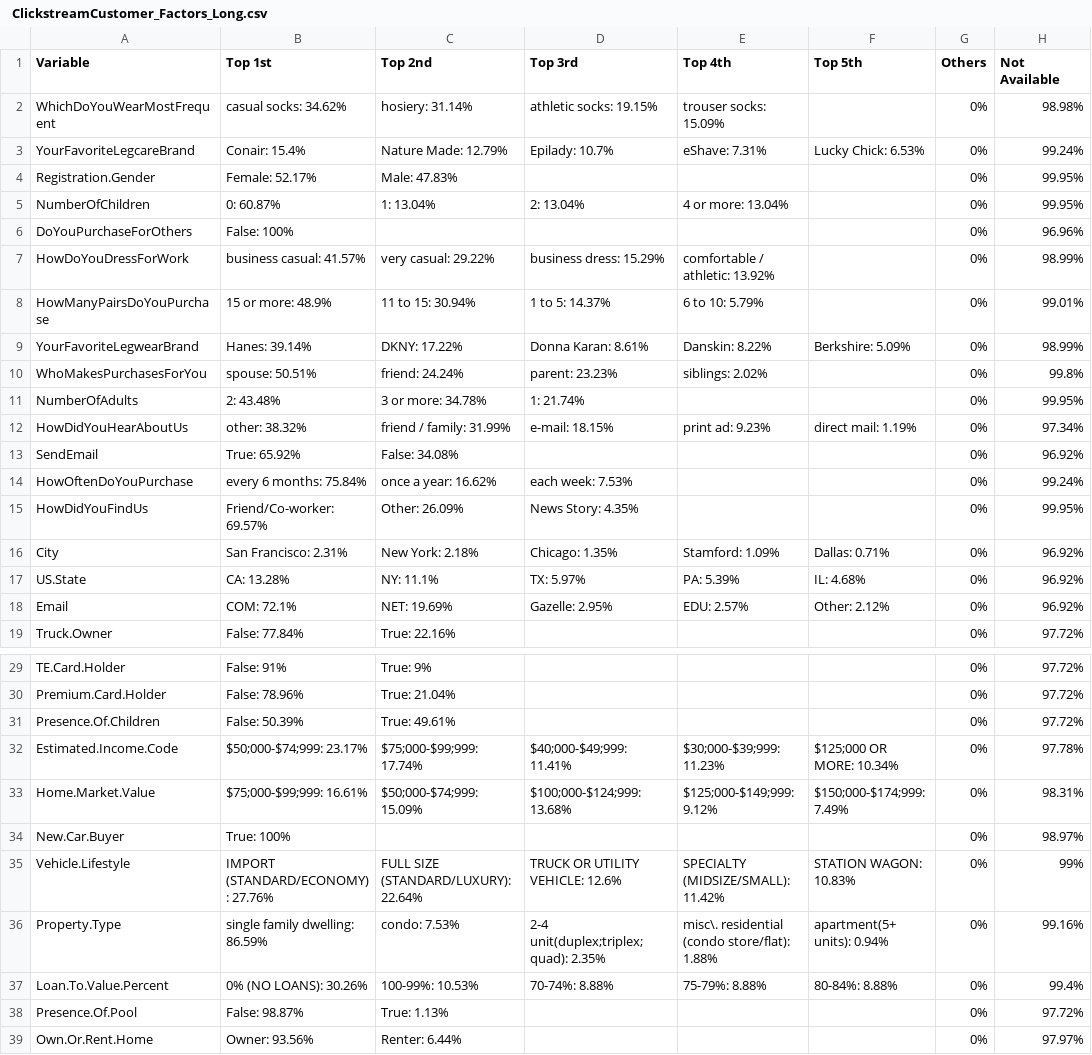
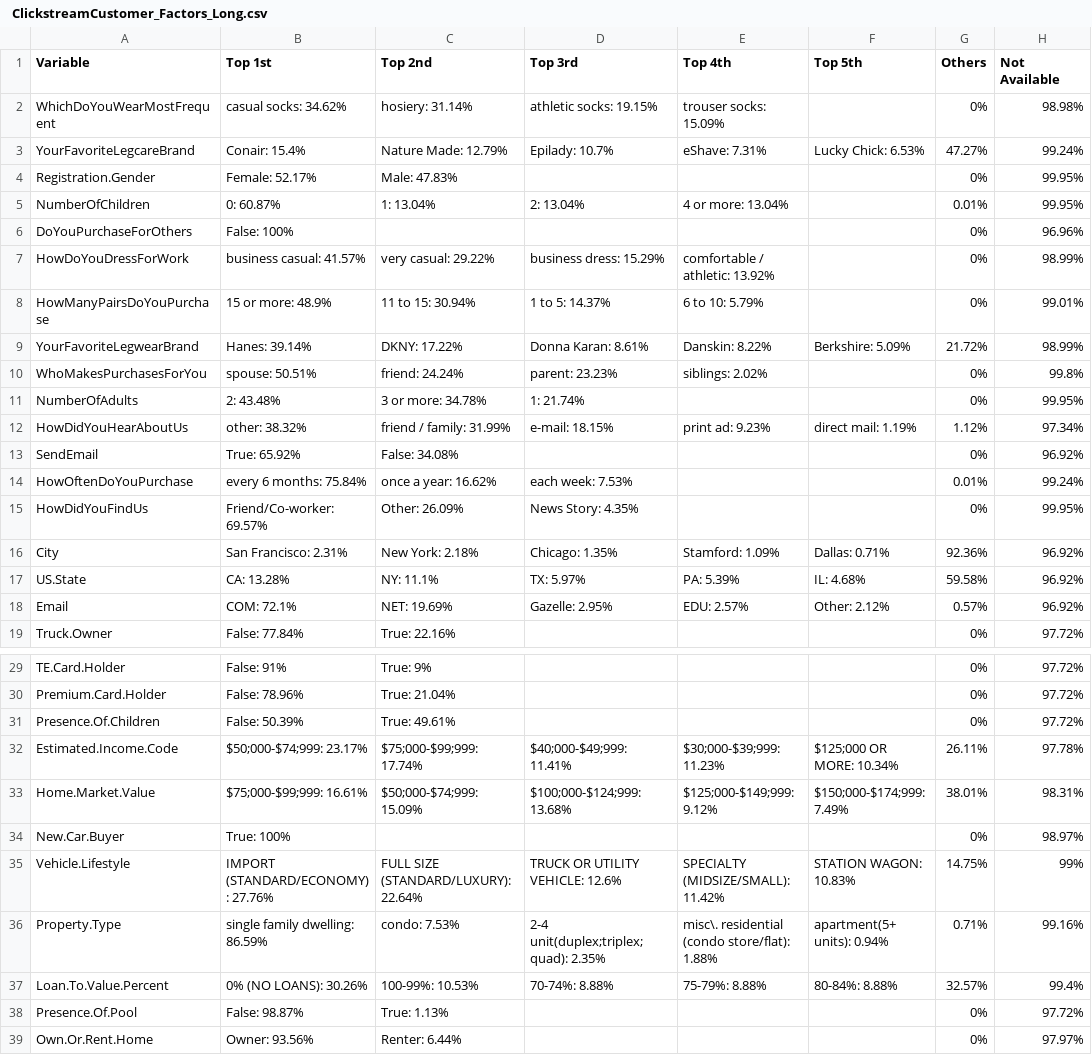
Before and after one commit to uoc-data-science/data, a CSV file: 4 Data Overview/Tables/ ClickstreamCustomer_Factors_Long.csv, drawn as a sheet; only a part is shown, gaps mark what is left out; the diff covers the shown part only.

```diff
--- a/4 Data Overview/Tables/ ClickstreamCustomer_Factors_Long.csv
+++ b/4 Data Overview/Tables/ ClickstreamCustomer_Factors_Long.csv
@@ -2,5 +2,5 @@
 "WhichDoYouWearMostFrequent","casual socks: 34.62%","hosiery: 31.14%","athletic socks: 19.15%","trouser socks: 15.09%","","0%","98.98%"
-"YourFavoriteLegcareBrand","Conair: 15.4%","Nature Made: 12.79%","Epilady: 10.7%","eShave: 7.31%","Lucky Chick: 6.53%","0%","99.24%"
+"YourFavoriteLegcareBrand","Conair: 15.4%","Nature Made: 12.79%","Epilady: 10.7%","eShave: 7.31%","Lucky Chick: 6.53%","47.27%","99.24%"
 "Registration.Gender","Female: 52.17%","Male: 47.83%","","","","0%","99.95%"
-"NumberOfChildren","0: 60.87%","1: 13.04%","2: 13.04%","4 or more: 13.04%","","0%","99.95%"
+"NumberOfChildren","0: 60.87%","1: 13.04%","2: 13.04%","4 or more: 13.04%","","0.01%","99.95%"
 "DoYouPurchaseForOthers","False: 100%","","","","","0%","96.96%"
@@ -8,12 +8,12 @@
 "HowManyPairsDoYouPurchase","15 or more: 48.9%","11 to 15: 30.94%","1 to 5: 14.37%","6 to 10: 5.79%","","0%","99.01%"
-"YourFavoriteLegwearBrand","Hanes: 39.14%","DKNY: 17.22%","Donna Karan: 8.61%","Danskin: 8.22%","Berkshire: 5.09%","0%","98.99%"
+"YourFavoriteLegwearBrand","Hanes: 39.14%","DKNY: 17.22%","Donna Karan: 8.61%","Danskin: 8.22%","Berkshire: 5.09%","21.72%","98.99%"
 "WhoMakesPurchasesForYou","spouse: 50.51%","friend: 24.24%","parent: 23.23%","siblings: 2.02%","","0%","99.8%"
 "NumberOfAdults","2: 43.48%","3 or more: 34.78%","1: 21.74%","","","0%","99.95%"
-"HowDidYouHearAboutUs","other: 38.32%","friend / family: 31.99%","e-mail: 18.15%","print ad: 9.23%","direct mail: 1.19%","0%","97.34%"
+"HowDidYouHearAboutUs","other: 38.32%","friend / family: 31.99%","e-mail: 18.15%","print ad: 9.23%","direct mail: 1.19%","1.12%","97.34%"
 "SendEmail","True: 65.92%","False: 34.08%","","","","0%","96.92%"
-"HowOftenDoYouPurchase","every 6 months: 75.84%","once a year: 16.62%","each week: 7.53%","","","0%","99.24%"
+"HowOftenDoYouPurchase","every 6 months: 75.84%","once a year: 16.62%","each week: 7.53%","","","0.01%","99.24%"
 "HowDidYouFindUs","Friend/Co-worker: 69.57%","Other: 26.09%","News Story: 4.35%","","","0%","99.95%"
-"City","San Francisco: 2.31%","New York: 2.18%","Chicago: 1.35%","Stamford: 1.09%","Dallas: 0.71%","0%","96.92%"
-"US.State","CA: 13.28%","NY: 11.1%","TX: 5.97%","PA: 5.39%","IL: 4.68%","0%","96.92%"
-"Email","COM: 72.1%","NET: 19.69%","Gazelle: 2.95%","EDU: 2.57%","Other: 2.12%","0%","96.92%"
+"City","San Francisco: 2.31%","New York: 2.18%","Chicago: 1.35%","Stamford: 1.09%","Dallas: 0.71%","92.36%","96.92%"
+"US.State","CA: 13.28%","NY: 11.1%","TX: 5.97%","PA: 5.39%","IL: 4.68%","59.58%","96.92%"
+"Email","COM: 72.1%","NET: 19.69%","Gazelle: 2.95%","EDU: 2.57%","Other: 2.12%","0.57%","96.92%"
 "Truck.Owner","False: 77.84%","True: 22.16%","","","","0%","97.72%"
@@ -31,8 +31,8 @@
 "Presence.Of.Children","False: 50.39%","True: 49.61%","","","","0%","97.72%"
-"Estimated.Income.Code","$50;000-$74;999: 23.17%","$75;000-$99;999: 17.74%","$40;000-$49;999: 11.41%","$30;000-$39;999: 11.23%","$125;000 OR MORE: 10.34%","0%","97.78%"
-"Home.Market.Value","$75;000-$99;999: 16.61%","$50;000-$74;999: 15.09%","$100;000-$124;999: 13.68%","$125;000-$149;999: 9.12%","$150;000-$174;999: 7.49%","0%","98.31%"
+"Estimated.Income.Code","$50;000-$74;999: 23.17%","$75;000-$99;999: 17.74%","$40;000-$49;999: 11.41%","$30;000-$39;999: 11.23%","$125;000 OR MORE: 10.34%","26.11%","97.78%"
+"Home.Market.Value","$75;000-$99;999: 16.61%","$50;000-$74;999: 15.09%","$100;000-$124;999: 13.68%","$125;000-$149;999: 9.12%","$150;000-$174;999: 7.49%","38.01%","98.31%"
 "New.Car.Buyer","True: 100%","","","","","0%","98.97%"
-"Vehicle.Lifestyle","IMPORT (STANDARD/ECONOMY): 27.76%","FULL SIZE (STANDARD/LUXURY): 22.64%","TRUCK OR UTILITY VEHICLE: 12.6%","SPECIALTY (MIDSIZE/SMALL): 11.42%","STATION WAGON: 10.83%","0%","99%"
-"Property.Type","single family dwelling: 86.59%","condo: 7.53%","2-4 unit(duplex;triplex;quad): 2.35%","misc\. residential (condo store/flat): 1.88%","apartment(5+ units): 0.94%","0%","99.16%"
-"Loan.To.Value.Percent","0% (NO LOANS): 30.26%","100-99%: 10.53%","70-74%: 8.88%","75-79%: 8.88%","80-84%: 8.88%","0%","99.4%"
+"Vehicle.Lifestyle","IMPORT (STANDARD/ECONOMY): 27.76%","FULL SIZE (STANDARD/LUXURY): 22.64%","TRUCK OR UTILITY VEHICLE: 12.6%","SPECIALTY (MIDSIZE/SMALL): 11.42%","STATION WAGON: 10.83%","14.75%","99%"
+"Property.Type","single family dwelling: 86.59%","condo: 7.53%","2-4 unit(duplex;triplex;quad): 2.35%","misc\. residential (condo store/flat): 1.88%","apartment(5+ units): 0.94%","0.71%","99.16%"
+"Loan.To.Value.Percent","0% (NO LOANS): 30.26%","100-99%: 10.53%","70-74%: 8.88%","75-79%: 8.88%","80-84%: 8.88%","32.57%","99.4%"
 "Presence.Of.Pool","False: 98.87%","True: 1.13%","","","","0%","97.72%"
```
Also changed, not shown: 6 edited cells elsewhere in this file, 4 Data Overview/Tables/ ClickstreamDataCustomer_Factors_Short.csv, 4 Data Overview/Tables/ ClickstreamDataProducts_Factors_Long.csv, 34 other files.
